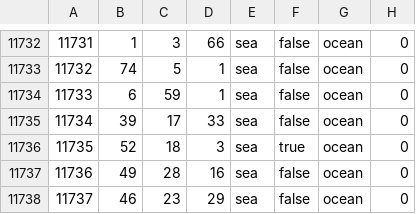
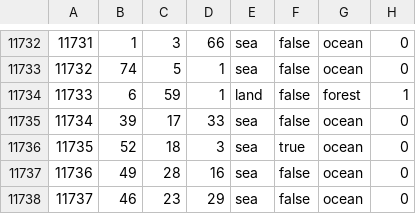
Before and after one commit to Balefire-Blues-Team/eaw_foe, a CSV file: map/definition.csv, drawn as a sheet; only a part is shown, gaps mark what is left out.

```diff
--- a/map/definition.csv
+++ b/map/definition.csv
@@ -11733,3 +11733,3 @@
 11732;74;5;1;sea;false;ocean;0
-11733;6;59;1;sea;false;ocean;0
+11733;6;59;1;land;false;forest;1
 11734;39;17;33;sea;false;ocean;0
```
Also changed, not shown: 19 other files.
